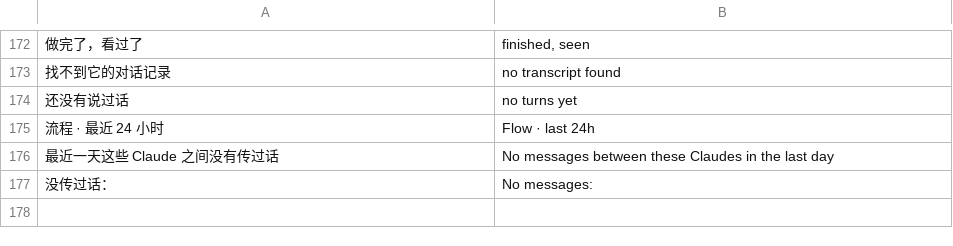
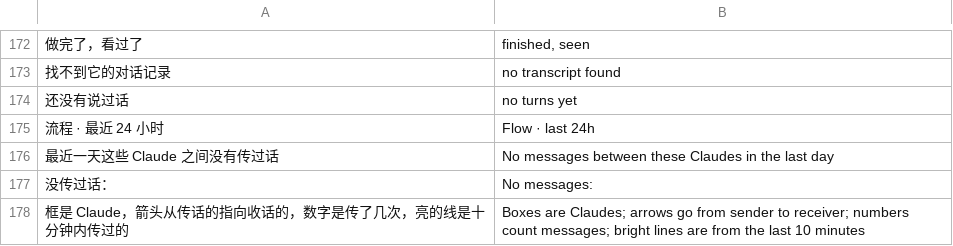
Before and after one commit to siyuanseever/statetrail, a TSV file: core/src/en.tsv, drawn as a sheet; only a part is shown, gaps mark what is left out; the diff names each change by its address in the sheet, - before the commit and + after, or states it on an @@ line.

```diff
--- a/core/src/en.tsv
+++ b/core/src/en.tsv
+row 178: 框是 Claude，箭头从传话的指向收话的，数字是传了几次，亮的线是十分钟内传过的 | Boxes are Claudes; arrows go from sender to receiver; numbers count messages; bright lines are from the last 10 minutes
```
Also changed, not shown: 2 other files.
